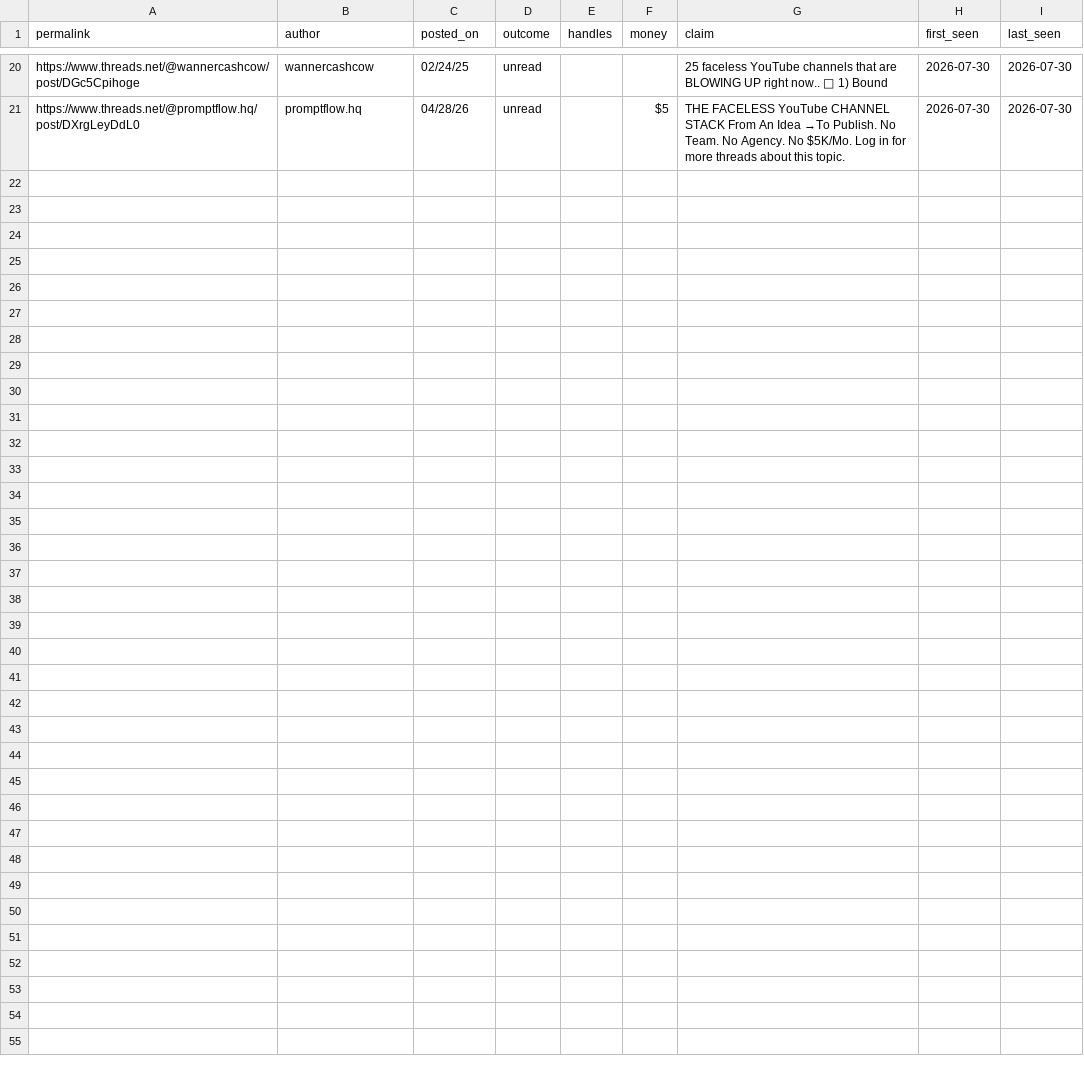
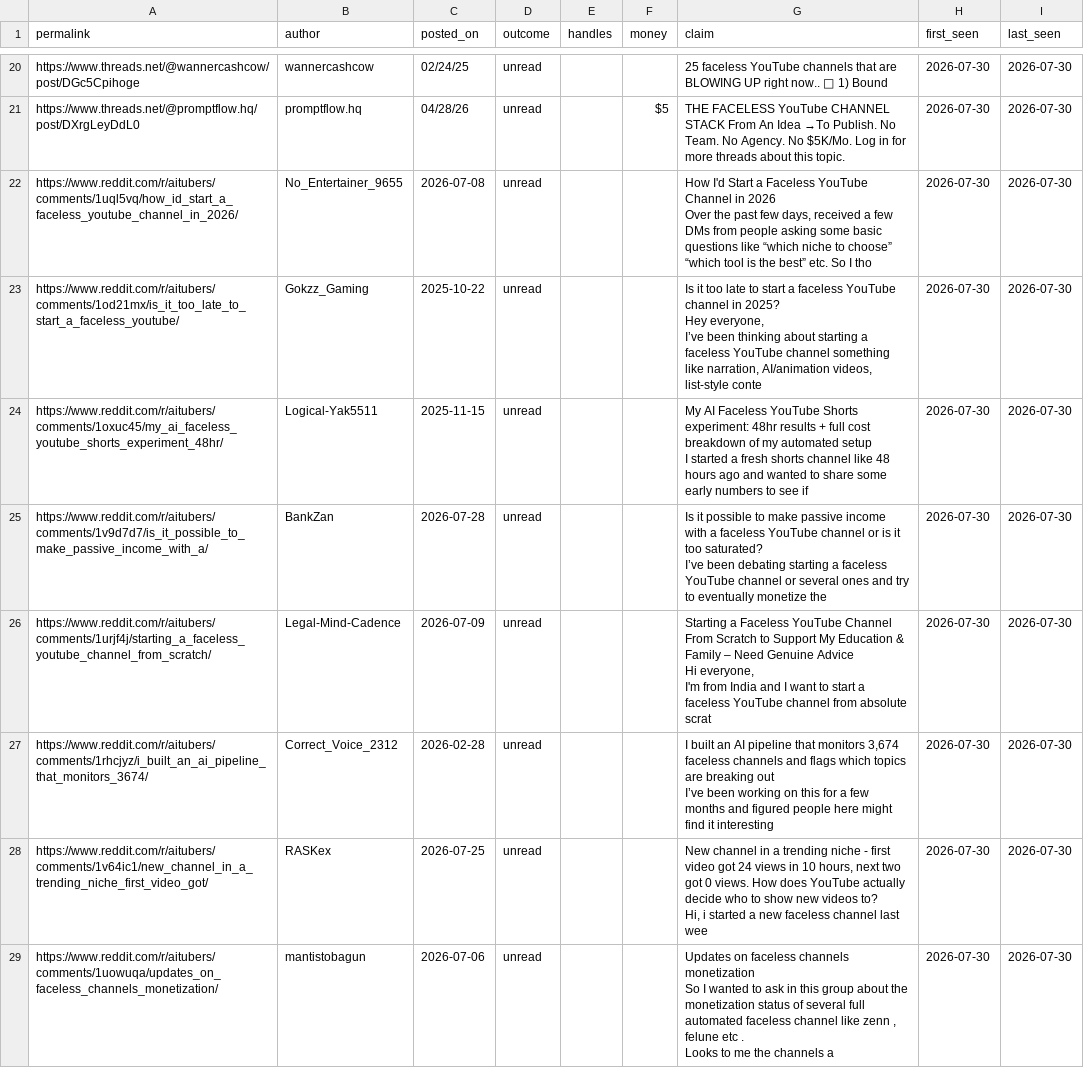
Before and after one commit to amardeep434/contentforge, a CSV file: docs/evidence/leads-seen.csv, drawn as a sheet; only a part is shown, gaps mark what is left out; ↵ is a line break in a cell; the diff covers the shown part only; the diff names each change by its address in the sheet, - before the commit and + after, or states it on an @@ line.

Commit message:
feat: add Reddit as a second research source
Reddit returns the whole post body in one call, exposes a score, and is
topic-scoped by subreddit. Threads needed a JavaScript-rendered second fetch per
post just to recover content that was hidden in reply images.

The two are complementary rather than redundant: a 15-post r/aitubers run
contained zero dollar figures, while Threads' faceless-youtube run had 13
monetary claims in 20 posts. Reddit carries advice and workflows, Threads
carries earnings flexes with Studio screenshots.

RedditPost is shaped to match ThreadsPost so gather_leads consumes either
without knowing which it got; a test pins that contract, since a rename would
break the lead loop silently. Expansion ranking now prefers score where a source
provides one, and --expand is a no-op for Reddit with a note saying so.

Recorded as C-043, including that a 1000-video creator's writeup independently
reaches four of this ledger's conclusions.

```diff
--- a/docs/evidence/leads-seen.csv
+++ b/docs/evidence/leads-seen.csv
+row 22: https://www.reddit.com/r/aitubers/comments/1uql5vq/how_id_start_a_faceless_youtube_channel_in_2026/ | No_Entertainer_9655 | 2026-07-08 | unread |  |  | How I'd Start a Faceless YouTube Channel in 2026 ↵ Over the past few days, received a few DMs from people asking some basic questions like “which niche to choose” “which tool is the best” etc. So I tho | 2026-07-30 | 2026-07-30
+row 23: https://www.reddit.com/r/aitubers/comments/1od21mx/is_it_too_late_to_start_a_faceless_youtube/ | Gokzz_Gaming | 2025-10-22 | unread |  |  | Is it too late to start a faceless YouTube channel in 2025? ↵ Hey everyone, ↵ I’ve been thinking about starting a faceless YouTube channel something like narration, AI/animation videos, list-style conte | 2026-07-30 | 2026-07-30
+row 24: https://www.reddit.com/r/aitubers/comments/1oxuc45/my_ai_faceless_youtube_shorts_experiment_48hr/ | Logical-Yak5511 | 2025-11-15 | unread |  |  | My AI Faceless YouTube Shorts experiment: 48hr results + full cost breakdown of my automated setup ↵ I started a fresh shorts channel like 48 hours ago and wanted to share some early numbers to see if | 2026-07-30 | 2026-07-30
+row 25: https://www.reddit.com/r/aitubers/comments/1v9d7d7/is_it_possible_to_make_passive_income_with_a/ | BankZan | 2026-07-28 | unread |  |  | Is it possible to make passive income with a faceless YouTube channel or is it too saturated? ↵ I’ve been debating starting a faceless YouTube channel or several ones and try to eventually monetize the | 2026-07-30 | 2026-07-30
+row 26: https://www.reddit.com/r/aitubers/comments/1urjf4j/starting_a_faceless_youtube_channel_from_scratch/ | Legal-Mind-Cadence | 2026-07-09 | unread |  |  | Starting a Faceless YouTube Channel From Scratch to Support My Education & Family – Need Genuine Advice ↵ Hi everyone, ↵ I'm from India and I want to start a faceless YouTube channel from absolute scrat | 2026-07-30 | 2026-07-30
+row 27: https://www.reddit.com/r/aitubers/comments/1rhcjyz/i_built_an_ai_pipeline_that_monitors_3674/ | Correct_Voice_2312 | 2026-02-28 | unread |  |  | I built an AI pipeline that monitors 3,674 faceless channels and flags which topics are breaking out ↵ I’ve been working on this for a few months and figured people here might find it interesting | 2026-07-30 | 2026-07-30
+row 28: https://www.reddit.com/r/aitubers/comments/1v64ic1/new_channel_in_a_trending_niche_first_video_got/ | RASKex | 2026-07-25 | unread |  |  | New channel in a trending niche - first video got 24 views in 10 hours, next two got 0 views. How does YouTube actually decide who to show new videos to? ↵ Hi, i started a new faceless channel last wee | 2026-07-30 | 2026-07-30
+row 29: https://www.reddit.com/r/aitubers/comments/1uowuqa/updates_on_faceless_channels_monetization/ | mantistobagun | 2026-07-06 | unread |  |  | Updates on faceless channels monetization ↵ So I wanted to ask in this group about the monetization status of several full automated faceless channel like zenn , felune etc . ↵ Looks to me the channels a | 2026-07-30 | 2026-07-30
```
Also changed, not shown: 7 added rows elsewhere in this file, 5 other files.
